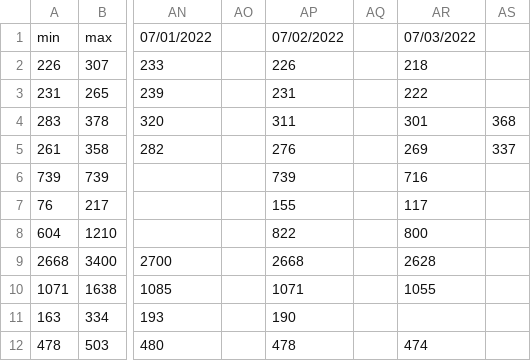
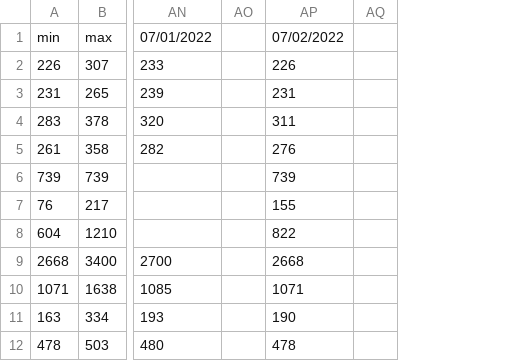
Before and after one commit to jakkdl/random, a CSV file: plants.csv, drawn as a sheet; only a part is shown, gaps mark what is left out; the diff names each change by its address in the sheet, - before the commit and + after, or states it on an @@ line.

Commit message:
old

```diff
--- a/plants.csv
+++ b/plants.csv
-column AR, rows 1-12: 07/03/2022 | 218 | 222 | 301 | 269 | 716 | 117 | 800 | 2628 | 1055 |  | 474
-column AS, rows 4-5: 368 | 337
```
